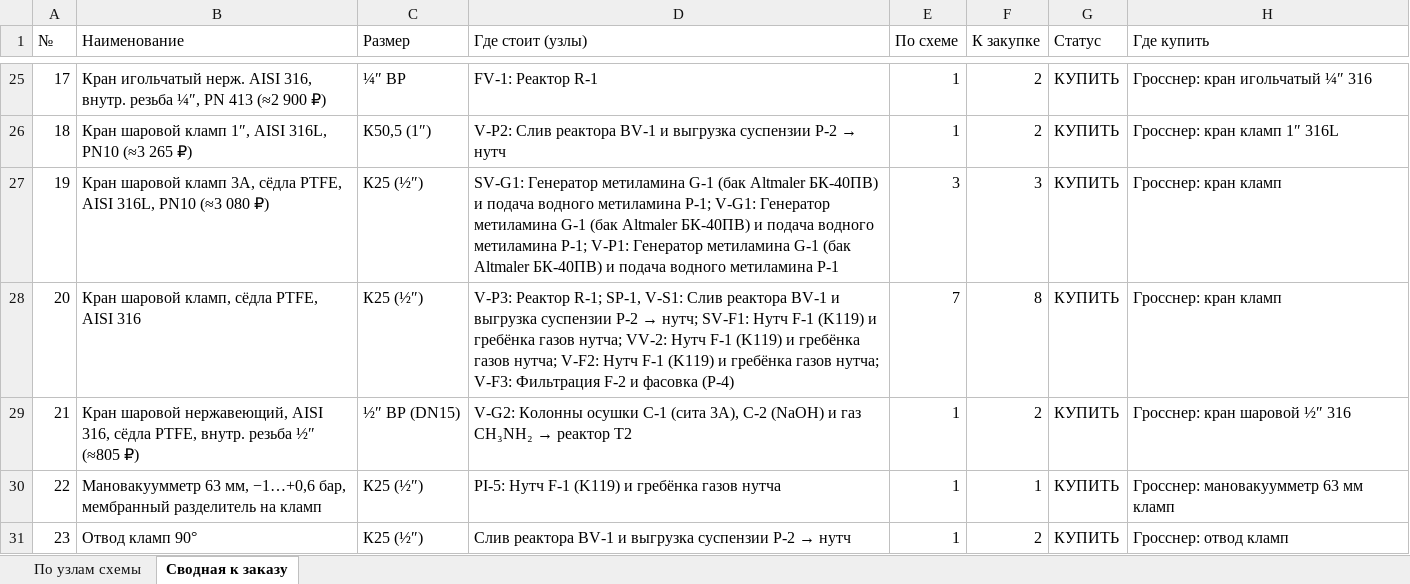
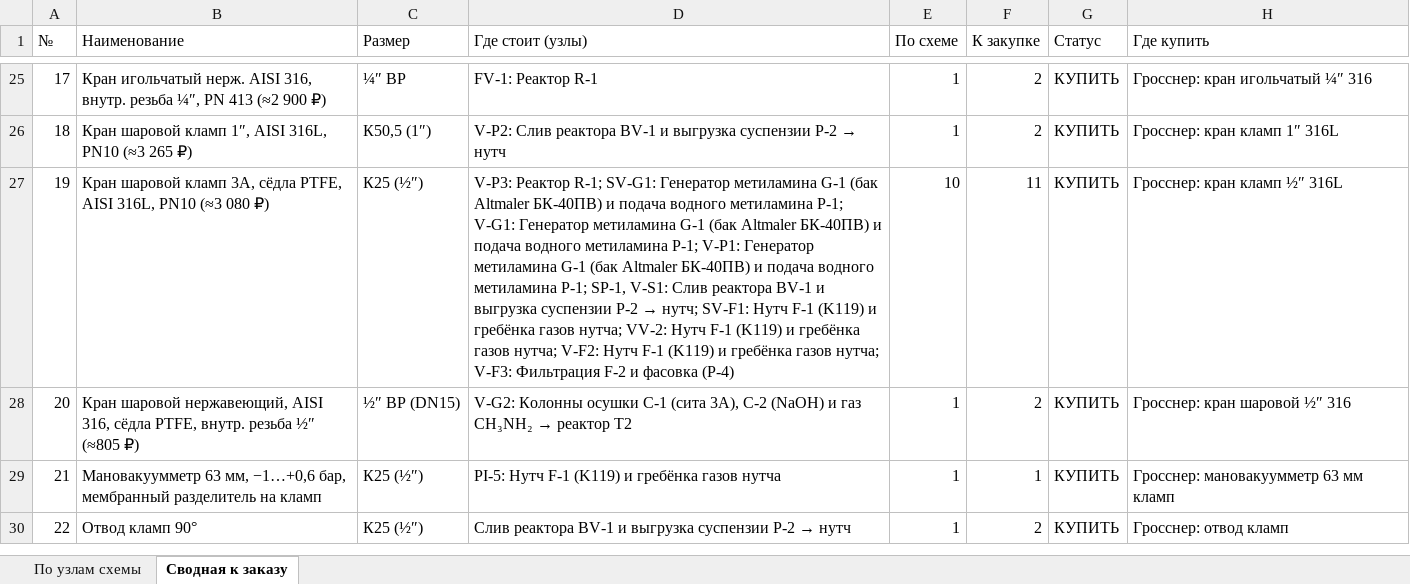
Before and after one commit to Elebra2005/claude, an Excel workbook: tefkot/itog/tefkot-770-smeta.xlsx, sheet Сводная к заказу, drawn as a sheet; only a part is shown, gaps mark what is left out; values as stored, in another font and other column widths than the file's, no cell formats; removed rows and columns are numbered as before the commit, all else as after; the diff names each change by its address in the sheet, - before the commit and + after, or states it on an @@ line.

```diff
--- a/tefkot/itog/tefkot-770-smeta.xlsx (sheet Сводная к заказу)
+++ b/tefkot/itog/tefkot-770-smeta.xlsx (sheet Сводная к заказу)
@@ D27 (Где стоит (узлы)): SV-G1: Генератор метиламина G-1 (бак Altmaler БК-40ПВ) и подача водного метиламина P-1; V-G1: Генератор метиламина G-1 (бак Altmaler БК-40ПВ) и подача водного метиламина P-1; V-P1: Генератор метиламина G-1 (бак Altmaler БК-40ПВ) и подача водного метиламина P-1 → V-P3: Реактор R-1; SV-G1: Генератор метиламина G-1 (бак Altmaler БК-40ПВ) и подача водного метиламина P-1; V-G1: Генератор метиламина G-1 (бак Altmaler БК-40ПВ) и подача водного метиламина P-1; V-P1: Генератор метиламина G-1 (бак Altmaler БК-40ПВ) и подача водного метиламина P-1; SP-1, V-S1: Слив реактора BV-1 и выгрузка суспензии P-2 → нутч; SV-F1: Нутч F-1 (K119) и гребёнка газов нутча; VV-2: Нутч F-1 (K119) и гребёнка газов нутча; V-F2: Нутч F-1 (K119) и гребёнка газов нутча; V-F3: Фильтрация F-2 и фасовка (P-4) @@
-E27 (По схеме): 3
+E27 (По схеме): 10
-F27 (К закупке): 3
+F27 (К закупке): 11
-H27 (Где купить): Гросснер: кран кламп
+H27 (Где купить): Гросснер: кран кламп ½″ 316L
-row 28: 20 | Кран шаровой кламп, сёдла PTFE, AISI 316 | К25 (½″) | V-P3: Реактор R-1; SP-1, V-S1: Слив реактора BV-1 и выгрузка суспензии P-2 → нутч; SV-F1: Нутч F-1 (K119) и гребёнка газов нутча; VV-2: Нутч F-1 (K119) и гребёнка газов нутча; V-F2: Нутч F-1 (K119) и гребёнка газов нутча; V-F3: Фильтрация F-2 и фасовка (P-4) | 7 | 8 | КУПИТЬ | Гросснер: кран кламп
@@ column A (№) renumbered from row 28 down @@
```
Also changed, not shown: sheet По узлам схемы, cell formats, 2 other files.
